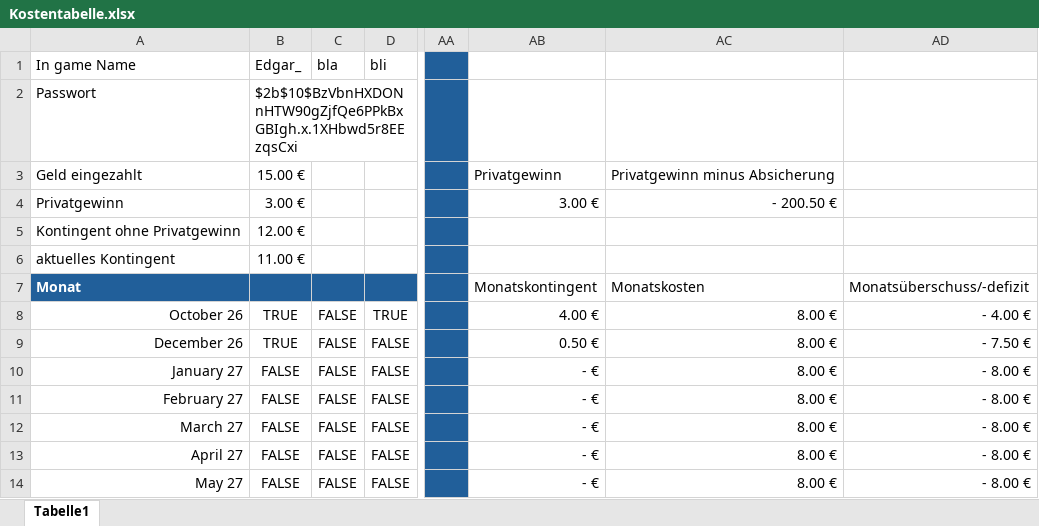
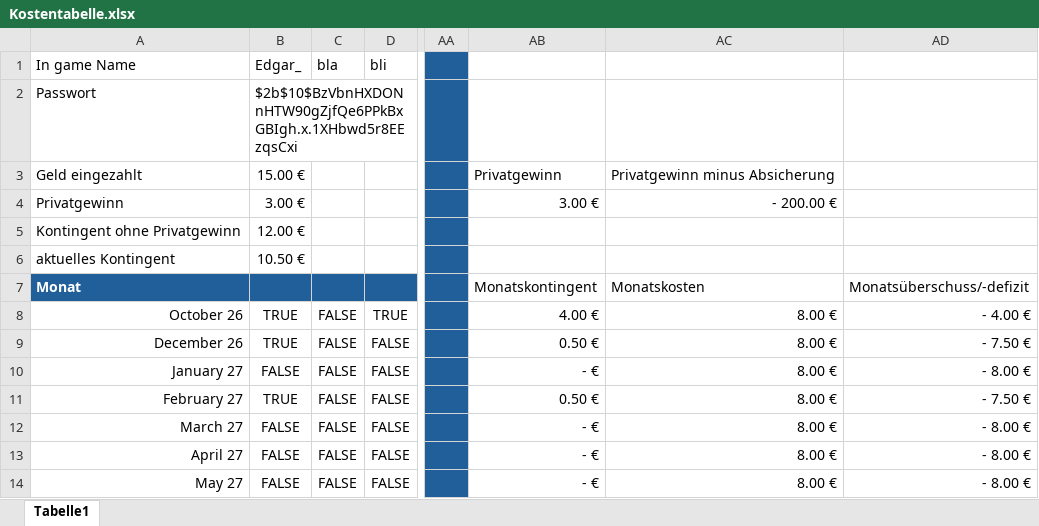
Before and after one commit to Eric-Boenisch/Minecraft-Server, an Excel workbook: website/app/dashboard/components/Kostentabelle.xlsx, sheet Tabelle1, drawn as a sheet; only a part is shown, gaps mark what is left out; values as stored, in another font and other column widths than the file's, no borders; the diff names each change by its address in the sheet, - before the commit and + after, or states it on an @@ line.

```diff
--- a/website/app/dashboard/components/Kostentabelle.xlsx (sheet Tabelle1)
+++ b/website/app/dashboard/components/Kostentabelle.xlsx (sheet Tabelle1)
-AC4: - 200.50 €
+AC4: - 200.00 €
-B6: 11.00 €
+B6: 10.50 €
-B11: FALSE
+B11: TRUE
-AB11: - €
+AB11: 0.50 €
-AD11: - 8.00 €
+AD11: - 7.50 €
```
Also changed, not shown: 2 other files.
